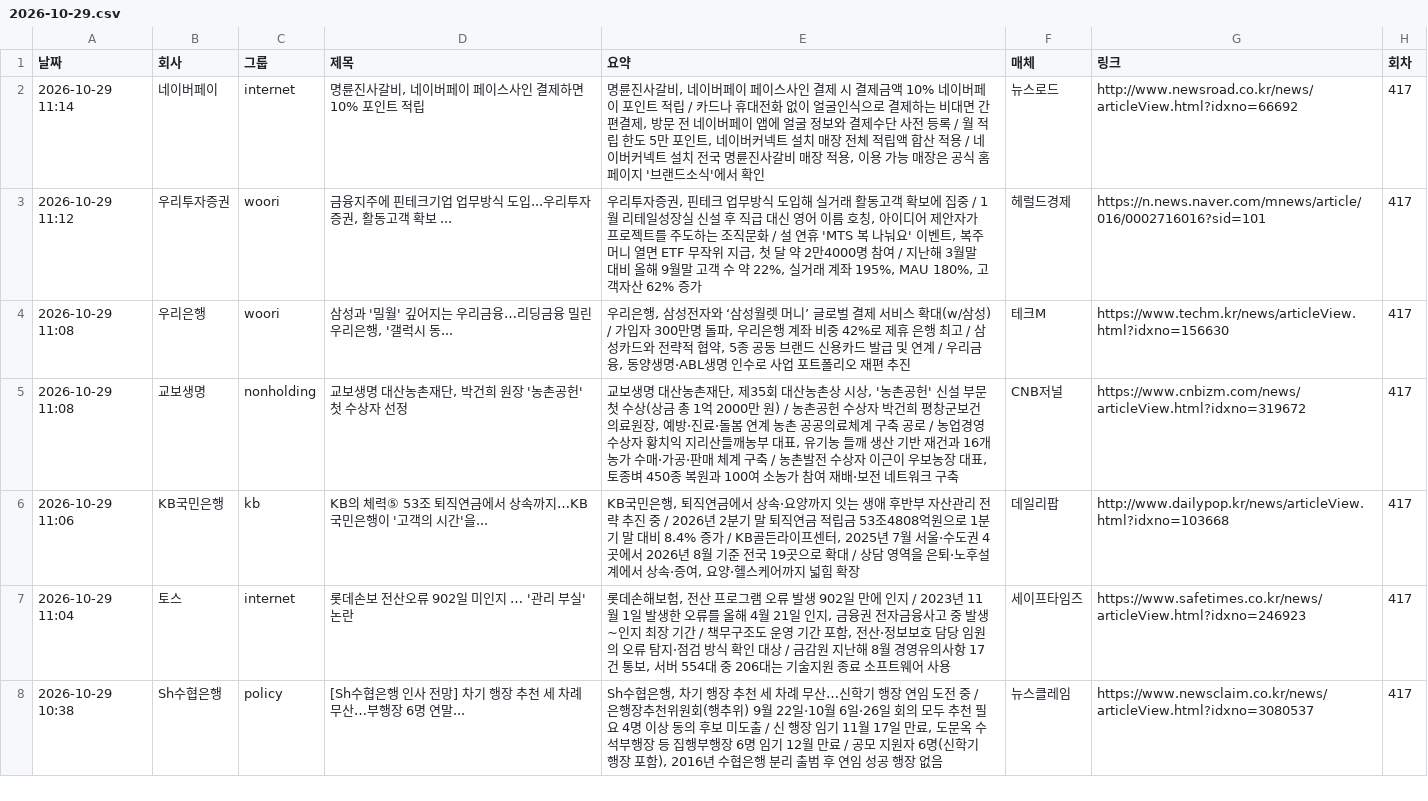
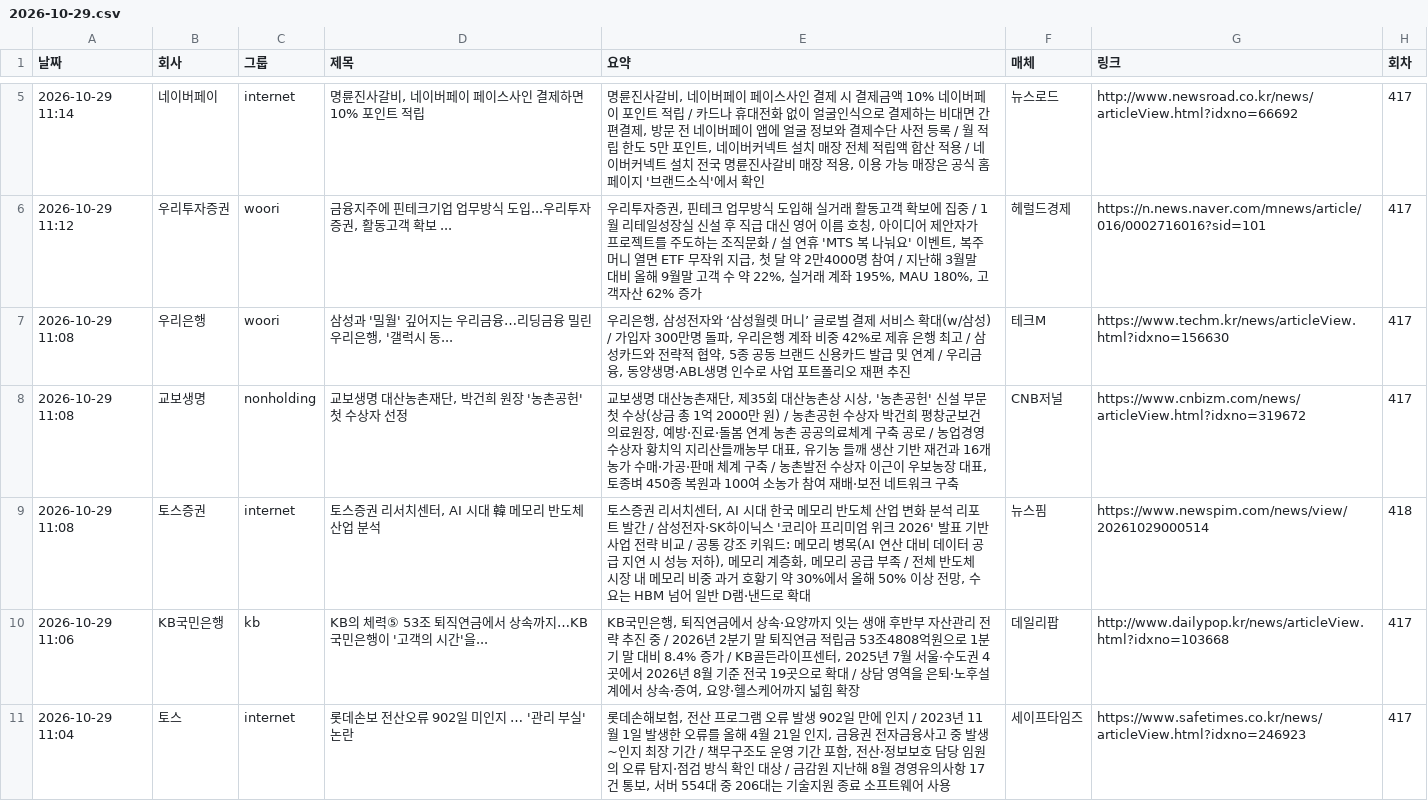
Before and after one commit to yeo6119-commits/financial-news, a CSV file: archive/2026-10-29.csv, drawn as a sheet; only a part is shown, gaps mark what is left out; the shorter side is filled out with more unchanged rows; the diff covers the shown part only.

```diff
--- a/archive/2026-10-29.csv
+++ b/archive/2026-10-29.csv
@@ -5,2 +8,3 @@
 2026-10-29 11:08,교보생명,nonholding,"교보생명 대산농촌재단, 박건희 원장 '농촌공헌' 첫 수상자 선정","교보생명 대산농촌재단, 제35회 대산농촌상 시상, '농촌공헌' 신설 부문 첫 수상(상금 총 1억 2000만 원) / 농촌공헌 수상자 박건희 평창군보건의료원장, 예방·진료·돌봄 연계 농촌 공공의료체계 구축 공로 / 농업경영 수상자 황치익 지리산들깨농부 대표, 유기농 들깨 생산 기반 재건과 16개 농가 수매·가공·판매 체계 구축 / 농촌발전 수상자 이근이 우보농장 대표, 토종벼 450종 복원과 100여 소농가 참여 재배·보전 네트워크 구축",CNB저널,https://www.cnbizm.com/news/articleView.html?idxno=319672,417
+2026-10-29 11:08,토스증권,internet,"토스증권 리서치센터, AI 시대 韓 메모리 반도체 산업 분석","토스증권 리서치센터, AI 시대 한국 메모리 반도체 산업 변화 분석 리포트 발간 / 삼성전자·SK하이닉스 '코리아 프리미엄 위크 2026' 발표 기반 사업 전략 비교 / 공통 강조 키워드: 메모리 병목(AI 연산 대비 데이터 공급 지연 시 성능 저하), 메모리 계층화, 메모리 공급 부족 / 전체 반도체 시장 내 메모리 비중 과거 호황기 약 30%에서 올해 50% 이상 전망, 수요는 HBM 넘어 일반 D램·낸드로 확대",뉴스핌,https://www.newspim.com/news/view/20261029000514,418
 2026-10-29 11:06,KB국민은행,kb,KB의 체력⑤ 53조 퇴직연금에서 상속까지…KB국민은행이 '고객의 시간'을...,"KB국민은행, 퇴직연금에서 상속·요양까지 잇는 생애 후반부 자산관리 전략 추진 중 / 2026년 2분기 말 퇴직연금 적립금 53조4808억원으로 1분기 말 대비 8.4% 증가 / KB골든라이프센터, 2025년 7월 서울·수도권 4곳에서 2026년 8월 기준 전국 19곳으로 확대 / 상담 영역을 은퇴·노후설계에서 상속·증여, 요양·헬스케어까지 넓힘 확장",데일리팝,http://www.dailypop.kr/news/articleView.html?idxno=103668,417
```
Also changed, not shown: 5 added rows elsewhere in this file, 3 other files.
